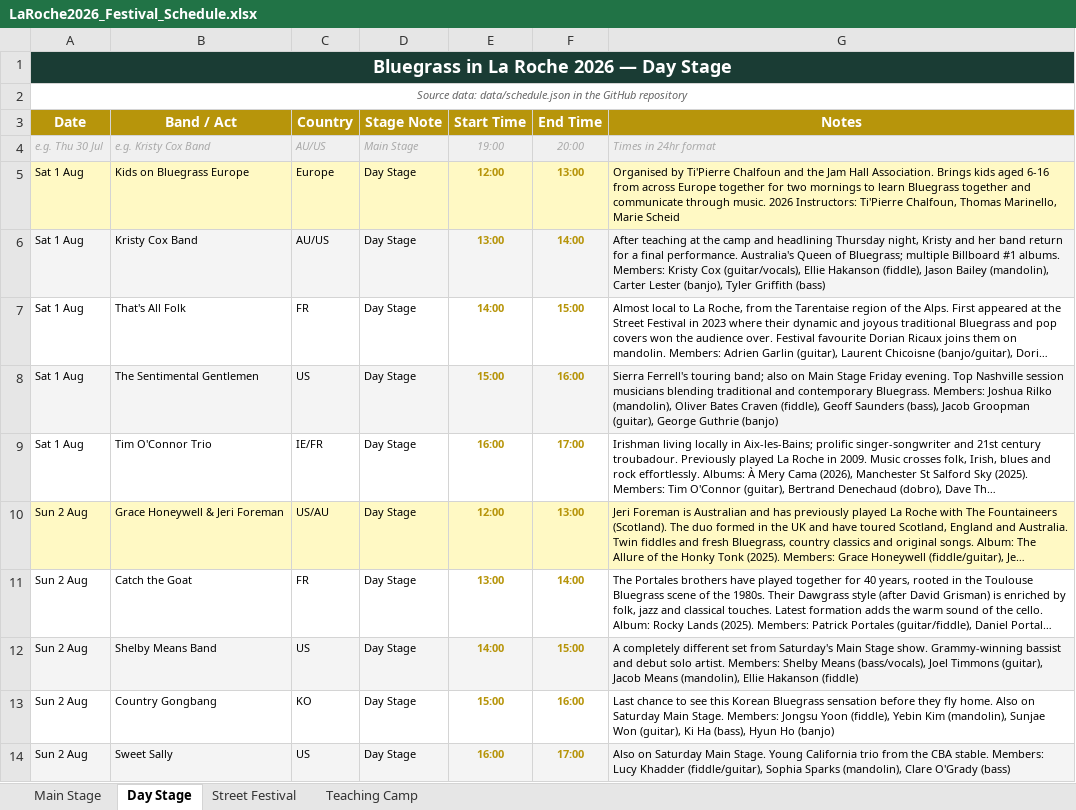
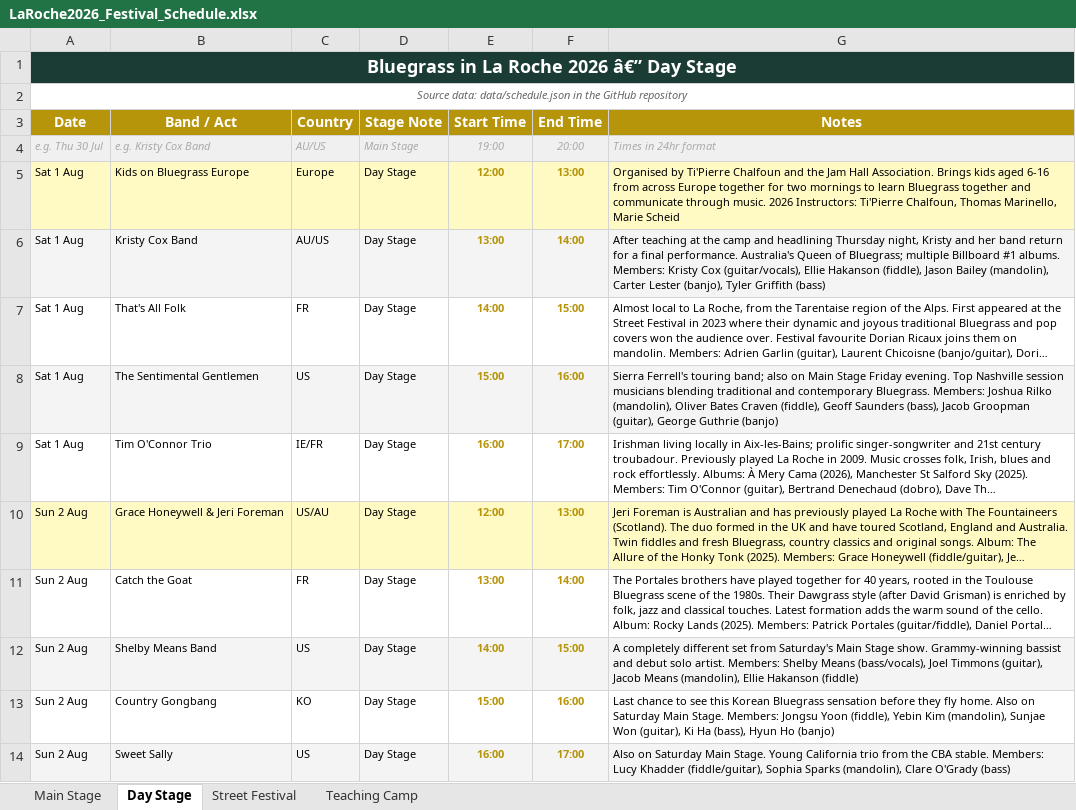
Before and after one commit to kengray/laroche-bluegrass-2026, an Excel workbook: LaRoche2026_Festival_Schedule.xlsx, sheet Day Stage, drawn as a sheet; long unchanged cells end in …; values as stored, in another font and other column widths than the file's, no borders; the diff names each change by its address in the sheet, - before the commit and + after, or states it on an @@ line.

```diff
--- a/LaRoche2026_Festival_Schedule.xlsx (sheet Day Stage)
+++ b/LaRoche2026_Festival_Schedule.xlsx (sheet Day Stage)
-A1 (Date): Bluegrass in La Roche 2026 — Day Stage
+A1 (Date): Bluegrass in La Roche 2026 â€” Day Stage
```
Also changed, not shown: sheet Street Festival, sheet Teaching Camp, sheet Main Stage, 2 other files.
